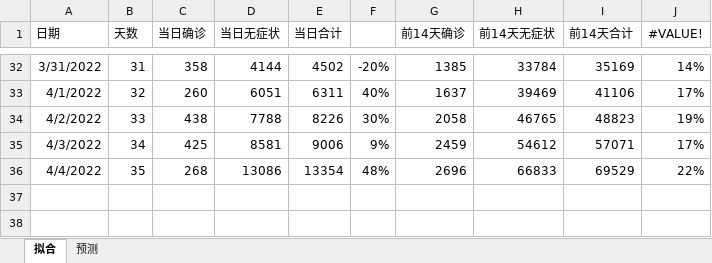
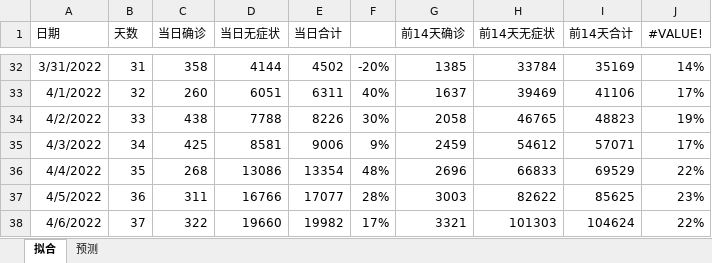
Before and after one commit to TienZhao/covid-shanghai, an Excel workbook: analysis.xlsx, sheet 拟合, drawn as a sheet; only a part is shown, gaps mark what is left out; values as stored, in another font and other column widths than the file's, no borders; charts and pictures not drawn; the diff names each change by its address in the sheet, - before the commit and + after, or states it on an @@ line.

Commit message:
Update 20220406 data

```diff
--- a/analysis.xlsx (sheet 拟合)
+++ b/analysis.xlsx (sheet 拟合)
+row 37: 4/5/2022 | 36 | 311 | 16766 | 17077 | 28% | 3003 | 82622 | 85625 | 23%
+row 38: 4/6/2022 | 37 | 322 | 19660 | 19982 | 17% | 3321 | 101303 | 104624 | 22%
```
Also changed, not shown: charts or pictures, 5 other files.
